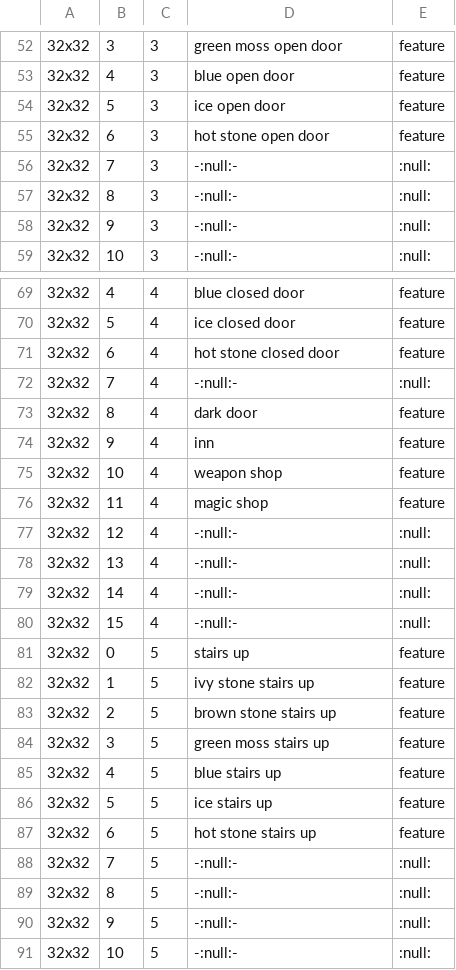
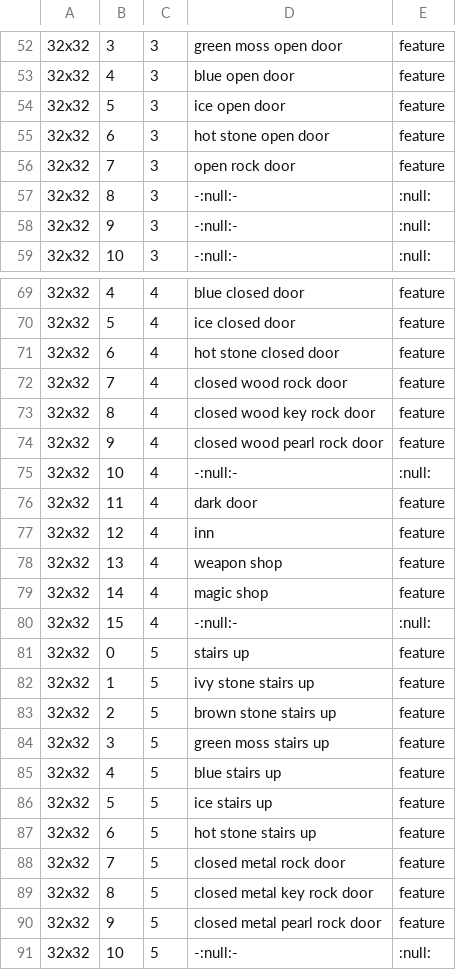
Before and after one commit to jonathanacross/pow, a TSV file: src/main/resources/data/32x32.tsv, drawn as a sheet; only a part is shown, gaps mark what is left out.

```diff
--- a/src/main/resources/data/32x32.tsv
+++ b/src/main/resources/data/32x32.tsv
@@ -55,3 +55,3 @@
 32x32	6	3	hot stone open door	feature
-32x32	7	3	-:null:-	:null:
+32x32	7	3	open rock door	feature
 32x32	8	3	-:null:-	:null:
@@ -71,10 +71,10 @@
 32x32	6	4	hot stone closed door	feature
-32x32	7	4	-:null:-	:null:
-32x32	8	4	dark door	feature
-32x32	9	4	inn	feature
-32x32	10	4	weapon shop	feature
-32x32	11	4	magic shop	feature
-32x32	12	4	-:null:-	:null:
-32x32	13	4	-:null:-	:null:
-32x32	14	4	-:null:-	:null:
+32x32	7	4	closed wood rock door	feature
+32x32	8	4	closed wood key rock door	feature
+32x32	9	4	closed wood pearl rock door	feature
+32x32	10	4	-:null:-	:null:
+32x32	11	4	dark door	feature
+32x32	12	4	inn	feature
+32x32	13	4	weapon shop	feature
+32x32	14	4	magic shop	feature
 32x32	15	4	-:null:-	:null:
@@ -87,5 +87,5 @@
 32x32	6	5	hot stone stairs up	feature
-32x32	7	5	-:null:-	:null:
-32x32	8	5	-:null:-	:null:
-32x32	9	5	-:null:-	:null:
+32x32	7	5	closed metal rock door	feature
+32x32	8	5	closed metal key rock door	feature
+32x32	9	5	closed metal pearl rock door	feature
 32x32	10	5	-:null:-	:null:
```
Also changed, not shown: src/main/resources/data/features.tsv, src/main/resources/data/levels.tsv, 10 other files.
